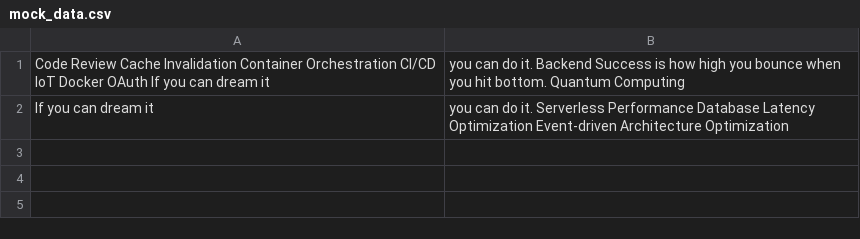
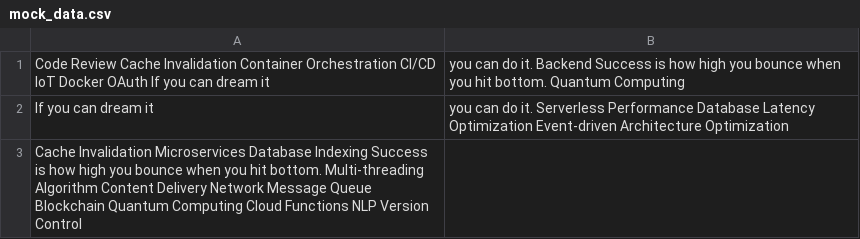
Before and after one commit to shadowdames/zululrajas4055-fedorovmaxx, a CSV file: archive/mock_data.csv, drawn as a sheet.

Commit message:
Updated archive

```diff
--- a/archive/mock_data.csv
+++ b/archive/mock_data.csv
@@ -2 +2,2 @@ Code Review Cache Invalidation Container Orchestration CI/CD IoT Docker OAuth If
 If you can dream it, you can do it. Serverless Performance Database Latency Optimization Event-driven Architecture Optimization
+Cache Invalidation Microservices Database Indexing Success is how high you bounce when you hit bottom. Multi-threading Algorithm Content Delivery Network Message Queue Blockchain Quantum Computing Cloud Functions NLP Version Control
```
Also changed, not shown: 4 other files.
